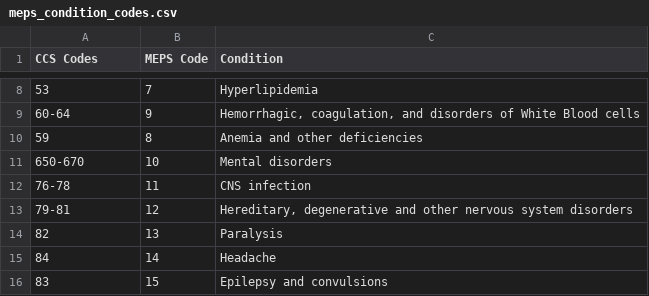
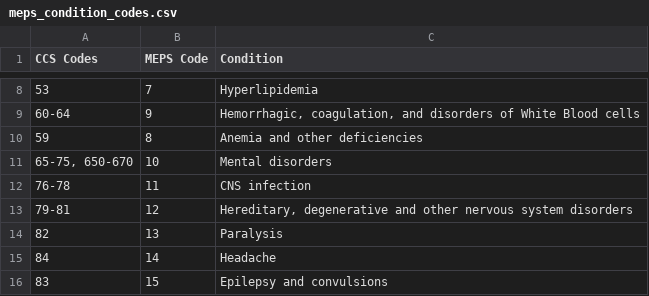
Before and after one commit to HHS-AHRQ/MEPS, a CSV file: Quick_Reference_Guides/meps_condition_codes.csv, drawn as a sheet; only a part is shown, gaps mark what is left out; the diff names each change by its address in the sheet, - before the commit and + after, or states it on an @@ line.

Commit message:
Adding Mental disorder codes 65-75 (before 2003)

```diff
--- a/Quick_Reference_Guides/meps_condition_codes.csv
+++ b/Quick_Reference_Guides/meps_condition_codes.csv
-A11 (CCS Codes): 650-670
+A11 (CCS Codes): 65-75, 650-670
```
